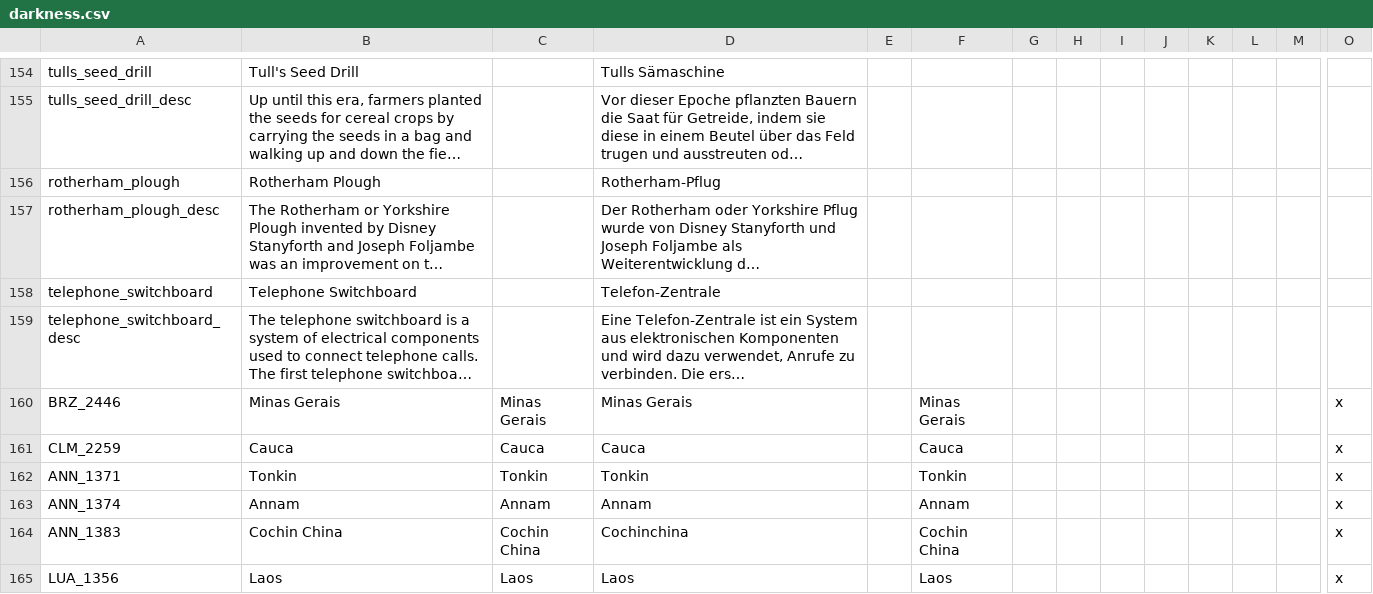
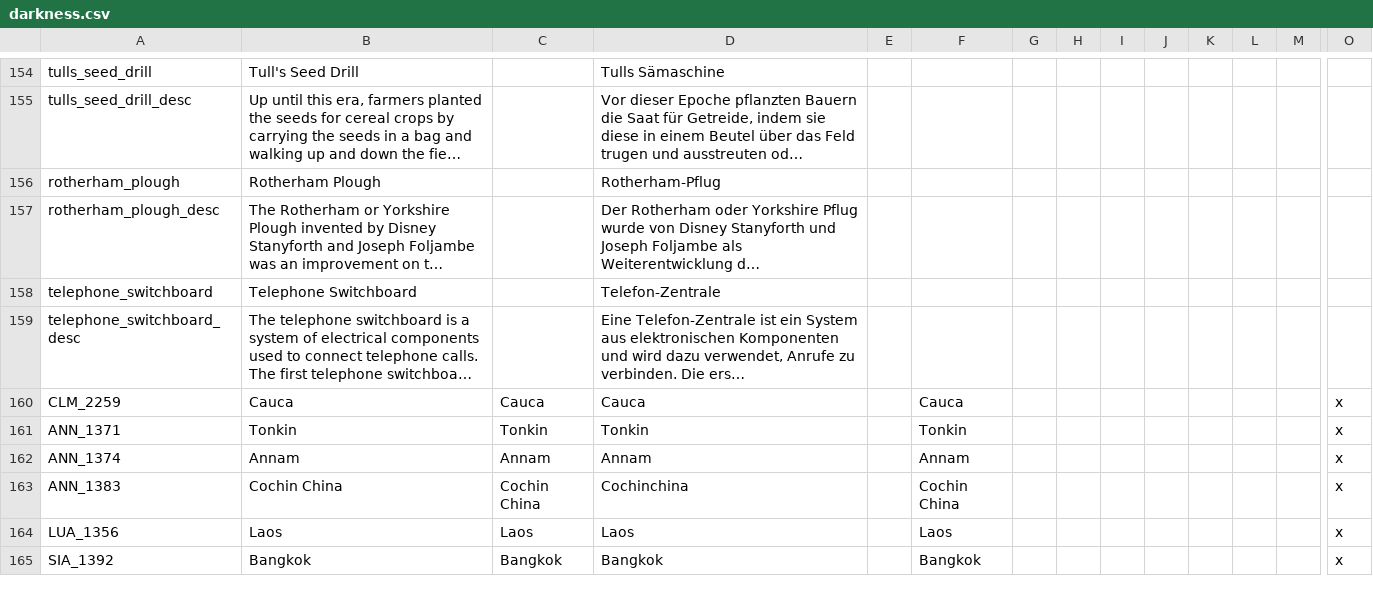
Before and after one commit to Proffan25/DoD-PRF, a CSV file: localisation/darkness.csv, drawn as a sheet; only a part is shown, gaps mark what is left out; the shorter side is filled out with more unchanged rows; long unchanged cells end in …; rows hold the shown columns only; the diff names each change by its address in the sheet, - before the commit and + after, or states it on an @@ line.

```diff
--- a/localisation/darkness.csv
+++ b/localisation/darkness.csv
-row 160: BRZ_2446 | Minas Gerais | Minas Gerais | Minas Gerais |  | Minas Gerais |  |  |  |  |  |  |  | x
```
Also changed, not shown: localisation/PRF.csv, 28 other files.
